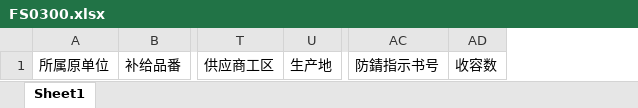
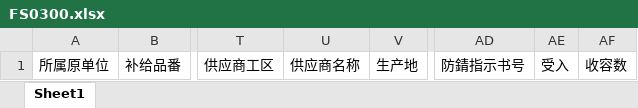
Before and after one commit to wangfang2021/bomescproject, an Excel workbook: SPPSApi/Doc/Template/FS0300.xlsx, sheet Sheet1, drawn as a sheet; only a part is shown, gaps mark what is left out; values as stored, in another font and other column widths than the file's, no borders; the diff names each change by its address in the sheet, - before the commit and + after, or states it on an @@ line.

```diff
--- a/SPPSApi/Doc/Template/FS0300.xlsx (sheet Sheet1)
+++ b/SPPSApi/Doc/Template/FS0300.xlsx (sheet Sheet1)
+column U, row 1: 供应商名称
+column AE, row 1: 受入
```
